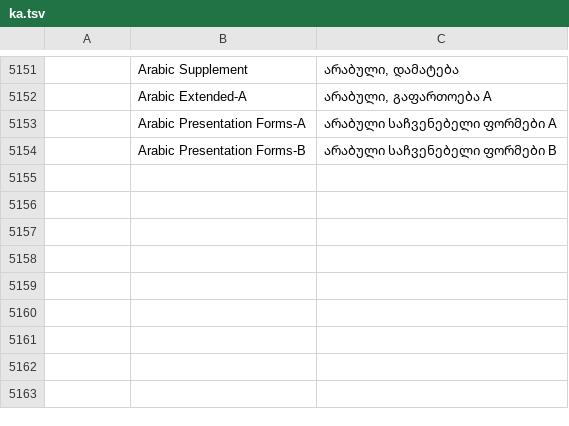
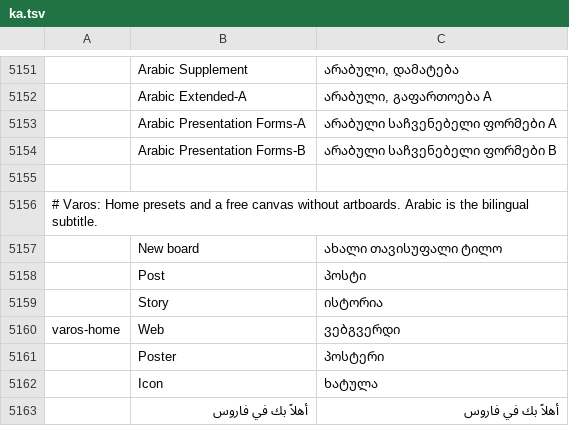
Before and after one commit to thisisgomaa/varos, a TSV file: crates/ui-egui/src/i18n/ka.tsv, drawn as a sheet; only a part is shown, gaps mark what is left out; the diff names each change by its address in the sheet, - before the commit and + after, or states it on an @@ line.

Commit message:
feat(home): polished Home per the mock; New board without an artboard (Codex Sol)

```diff
--- a/crates/ui-egui/src/i18n/ka.tsv
+++ b/crates/ui-egui/src/i18n/ka.tsv
+row 5155: (empty)
+row 5156: # Varos: Home presets and a free canvas without artboards. Arabic is the bilingual subtitle.
+row 5157:  | New board | ახალი თავისუფალი ტილო
+row 5158:  | Post | პოსტი
+row 5159:  | Story | ისტორია
+row 5160: varos-home | Web | ვებგვერდი
+row 5161:  | Poster | პოსტერი
+row 5162:  | Icon | ხატულა
+row 5163:  | أهلاً بك في فاروس | أهلاً بك في فاروس
```
Also changed, not shown: crates/ui-egui/src/i18n/bg.tsv, crates/ui-egui/src/i18n/el.tsv, 43 other files.
